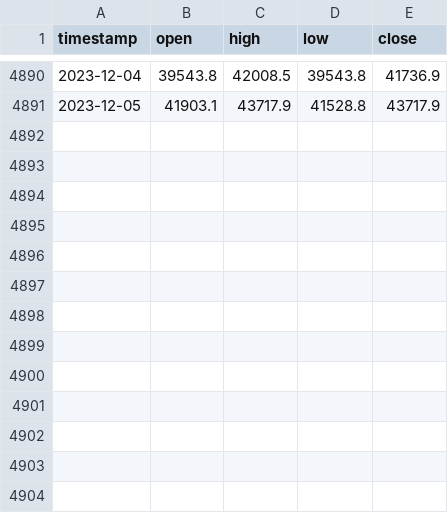
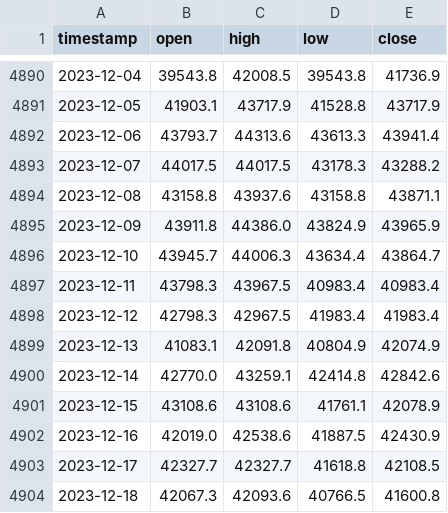
Before and after one commit to rzngnam1402/crypto-currency-analysis, a CSV file: data/BTC_OHLC.csv (was data/BTC.csv), drawn as a sheet; only a part is shown, gaps mark what is left out.

Commit message:
add merge data

```diff
--- a/data/BTC.csv
+++ b/data/BTC_OHLC.csv
@@ -4891 +4891,14 @@ timestamp,open,high,low,close
 2023-12-05,41903.1,43717.9,41528.8,43717.9
+2023-12-06,43793.7,44313.6,43613.3,43941.4
+2023-12-07,44017.5,44017.5,43178.3,43288.2
+2023-12-08,43158.8,43937.6,43158.8,43871.1
+2023-12-09,43911.8,44386.0,43824.9,43965.9
+2023-12-10,43945.7,44006.3,43634.4,43864.7
+2023-12-11,43798.3,43967.5,40983.4,40983.4
+2023-12-12,42798.3,42967.5,41983.4,41983.4
+2023-12-13,41083.1,42091.8,40804.9,42074.9
+2023-12-14,42770.0,43259.1,42414.8,42842.6
+2023-12-15,43108.6,43108.6,41761.1,42078.9
+2023-12-16,42019.0,42538.6,41887.5,42430.9
+2023-12-17,42327.7,42327.7,41618.8,42108.5
+2023-12-18,42067.3,42093.6,40766.5,41600.8
```
Also changed, not shown: 7 other files.
